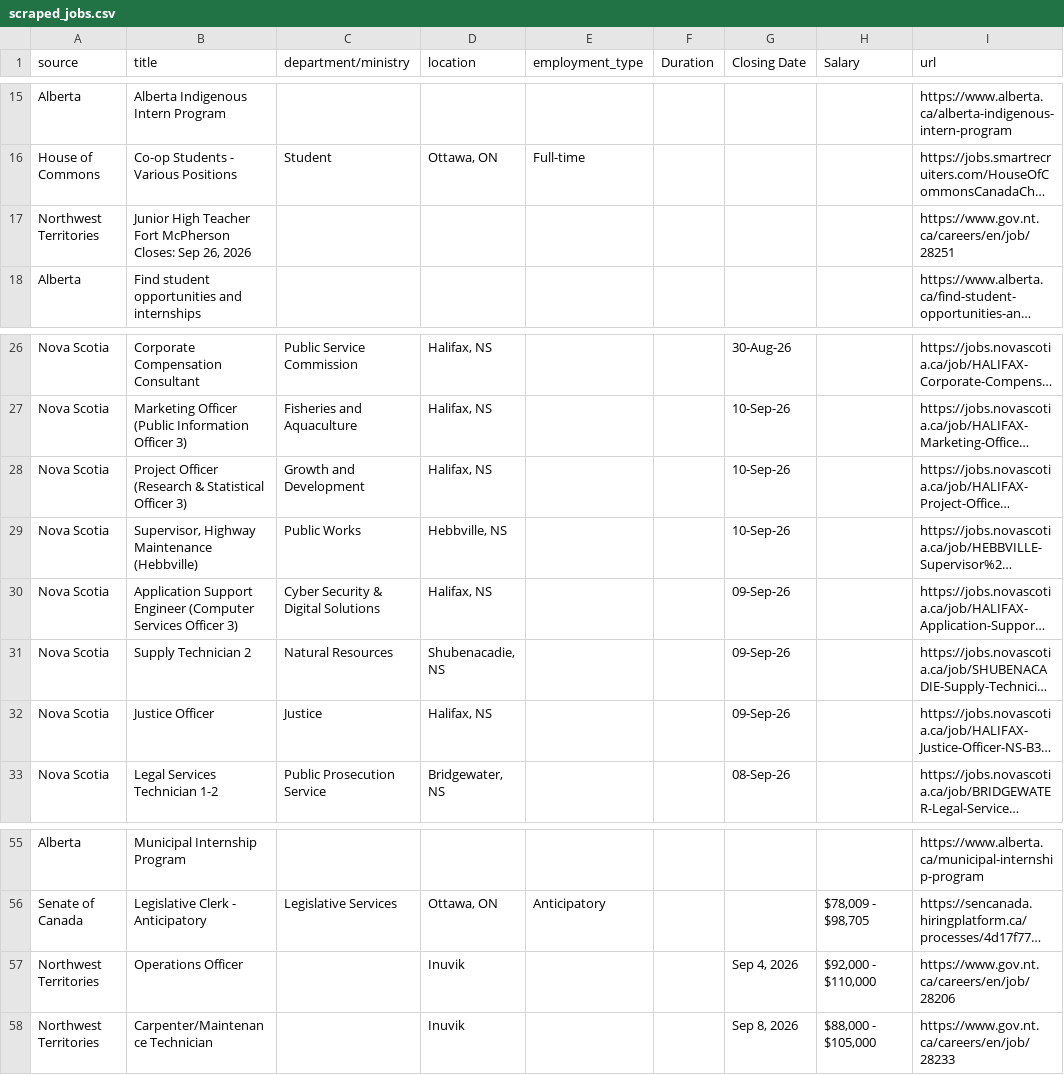
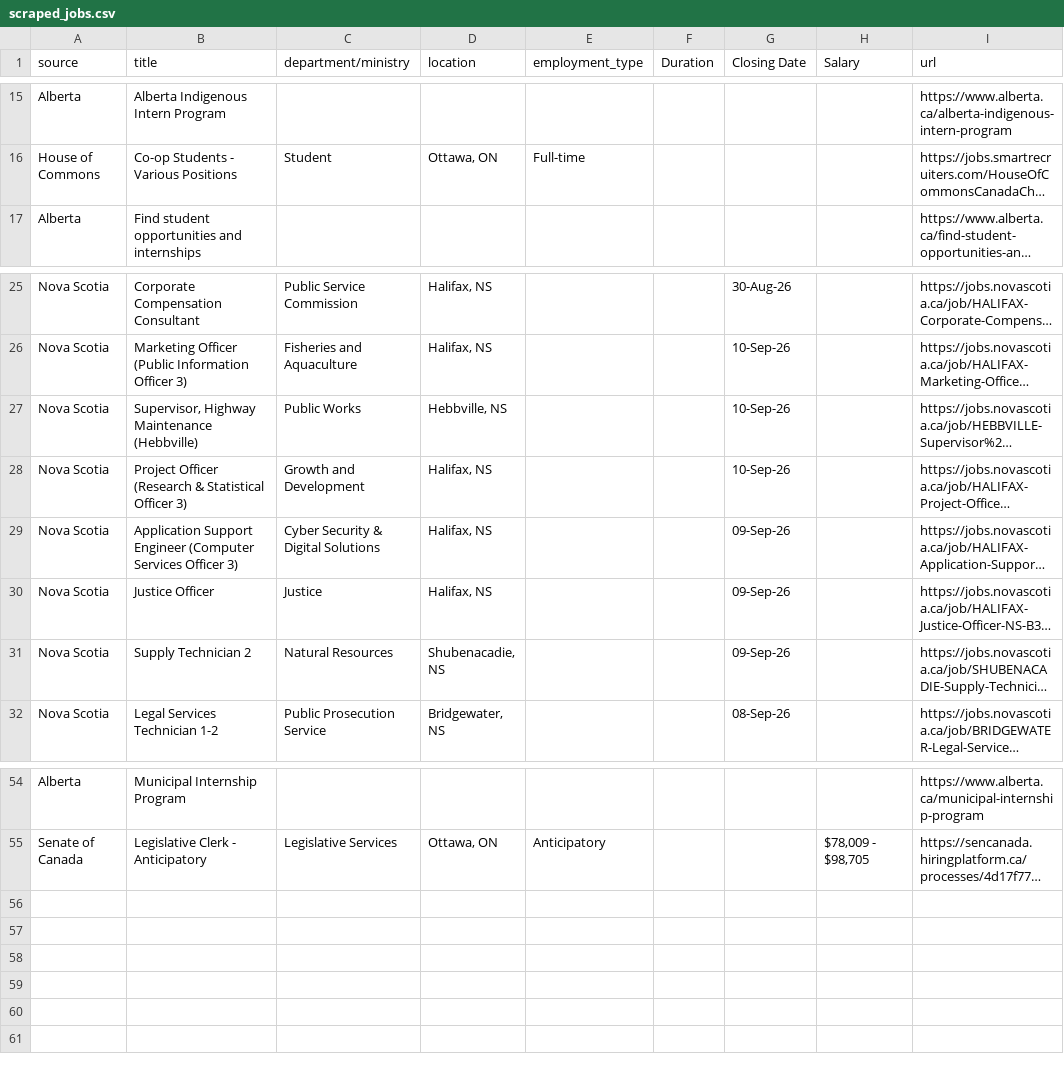
Before and after one commit to Glocal-Open-Source/elections-showcase, a CSV file: scripts/scraped_jobs.csv, drawn as a sheet; only a part is shown, gaps mark what is left out; long unchanged cells end in …; removed rows and columns are numbered as before the commit, all else as after; the diff names each change by its address in the sheet, - before the commit and + after, or states it on an @@ line.

```diff
--- a/scripts/scraped_jobs.csv
+++ b/scripts/scraped_jobs.csv
-row 17: Northwest Territories | Junior High Teacher Fort McPherson Closes: Sep 26, 2026 |  |  |  |  |  |  | https://www.gov.nt.ca/careers/en/job/28251
@@ row 29 moved to row 27: Nova Scotia @@
@@ row 32 moved to row 30: Nova Scotia @@
-row 57: Northwest Territories | Operations Officer |  | Inuvik |  |  | Sep 4, 2026 | $92,000 - $110,000 | https://www.gov.nt.ca/careers/en/job/28206
-row 58: Northwest Territories | Carpenter/Maintenance Technician |  | Inuvik |  |  | Sep 8, 2026 | $88,000 - $105,000 | https://www.gov.nt.ca/careers/en/job/28233
```
Also changed, not shown: 1 other file.
